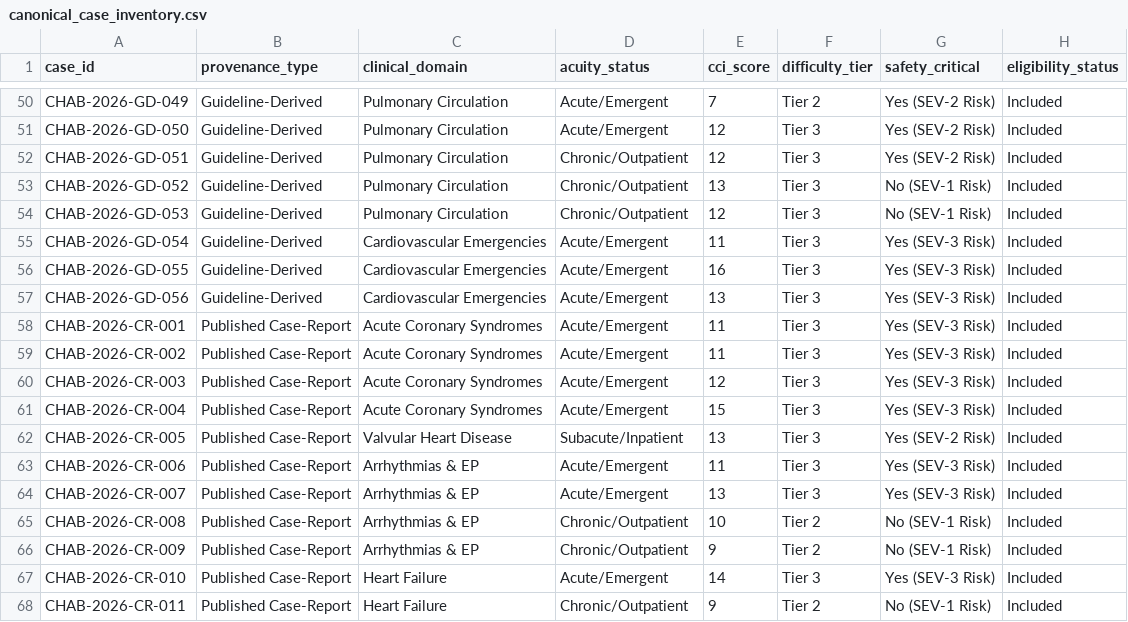
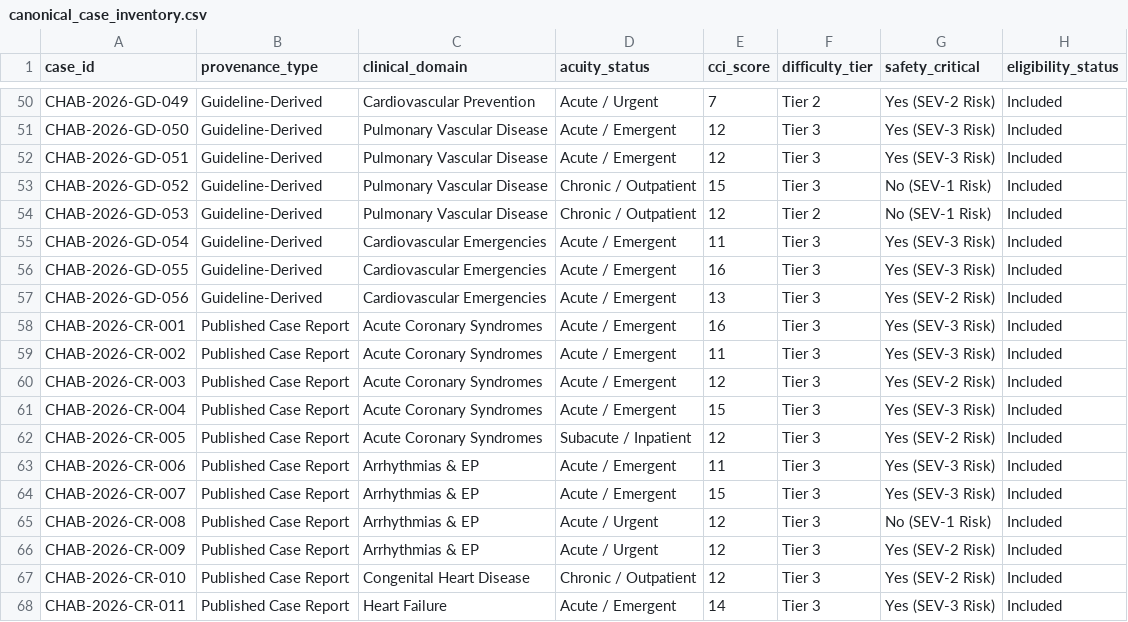
Before and after one commit to H123-lab/CHAB-2026, a CSV file: benchmark/canonical_case_inventory.csv, drawn as a sheet; only a part is shown, gaps mark what is left out; the diff covers the shown part only; the diff names each change by its address in the sheet, - before the commit and + after, or states it on an @@ line.

```diff
--- a/benchmark/canonical_case_inventory.csv
+++ b/benchmark/canonical_case_inventory.csv
-C50 (clinical_domain): Pulmonary Circulation
+C50 (clinical_domain): Cardiovascular Prevention
-D50 (acuity_status): Acute/Emergent
+D50 (acuity_status): Acute / Urgent
-C51:C54 (clinical_domain): Pulmonary Circulation
+C51:C54 (clinical_domain): Pulmonary Vascular Disease
-D51 (acuity_status): Acute/Emergent
+D51 (acuity_status): Acute / Emergent
-G51:G52 (safety_critical): Yes (SEV-2 Risk)
+G51:G52 (safety_critical): Yes (SEV-3 Risk)
-D52 (acuity_status): Chronic/Outpatient
+D52 (acuity_status): Acute / Emergent
-D53:D54 (acuity_status): Chronic/Outpatient
+D53:D54 (acuity_status): Chronic / Outpatient
-E53 (cci_score): 13
+E53 (cci_score): 15
-F54 (difficulty_tier): Tier 3
+F54 (difficulty_tier): Tier 2
-D55:D61 (acuity_status): Acute/Emergent
+D55:D61 (acuity_status): Acute / Emergent
-G57 (safety_critical): Yes (SEV-3 Risk)
+G57 (safety_critical): Yes (SEV-2 Risk)
-B58:B68 (provenance_type): Published Case-Report
+B58:B68 (provenance_type): Published Case Report
-E58 (cci_score): 11
+E58 (cci_score): 16
-G60 (safety_critical): Yes (SEV-3 Risk)
+G60 (safety_critical): Yes (SEV-2 Risk)
-C62 (clinical_domain): Valvular Heart Disease
+C62 (clinical_domain): Acute Coronary Syndromes
-D62 (acuity_status): Subacute/Inpatient
+D62 (acuity_status): Subacute / Inpatient
-E62 (cci_score): 13
+E62 (cci_score): 12
-D63:D64 (acuity_status): Acute/Emergent
+D63:D64 (acuity_status): Acute / Emergent
-E64 (cci_score): 13
+E64 (cci_score): 15
-D65:D66 (acuity_status): Chronic/Outpatient
+D65:D66 (acuity_status): Acute / Urgent
-E65 (cci_score): 10
+E65 (cci_score): 12
-F65:F66 (difficulty_tier): Tier 2
+F65:F66 (difficulty_tier): Tier 3
-E66 (cci_score): 9
+E66 (cci_score): 12
-G66 (safety_critical): No (SEV-1 Risk)
+G66 (safety_critical): Yes (SEV-2 Risk)
-C67 (clinical_domain): Heart Failure
+C67 (clinical_domain): Congenital Heart Disease
-D67 (acuity_status): Acute/Emergent
+D67 (acuity_status): Chronic / Outpatient
-E67 (cci_score): 14
+E67 (cci_score): 12
-G67 (safety_critical): Yes (SEV-3 Risk)
+G67 (safety_critical): Yes (SEV-2 Risk)
-D68 (acuity_status): Chronic/Outpatient
+D68 (acuity_status): Acute / Emergent
-E68 (cci_score): 9
+E68 (cci_score): 14
-F68 (difficulty_tier): Tier 2
+F68 (difficulty_tier): Tier 3
-G68 (safety_critical): No (SEV-1 Risk)
+G68 (safety_critical): Yes (SEV-3 Risk)
```
Also changed, not shown: 139 edited cells elsewhere in this file.
